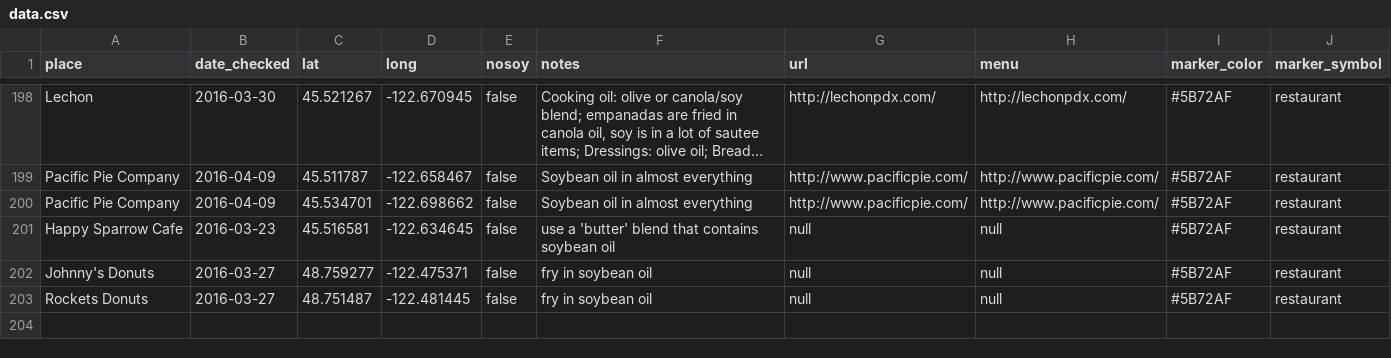
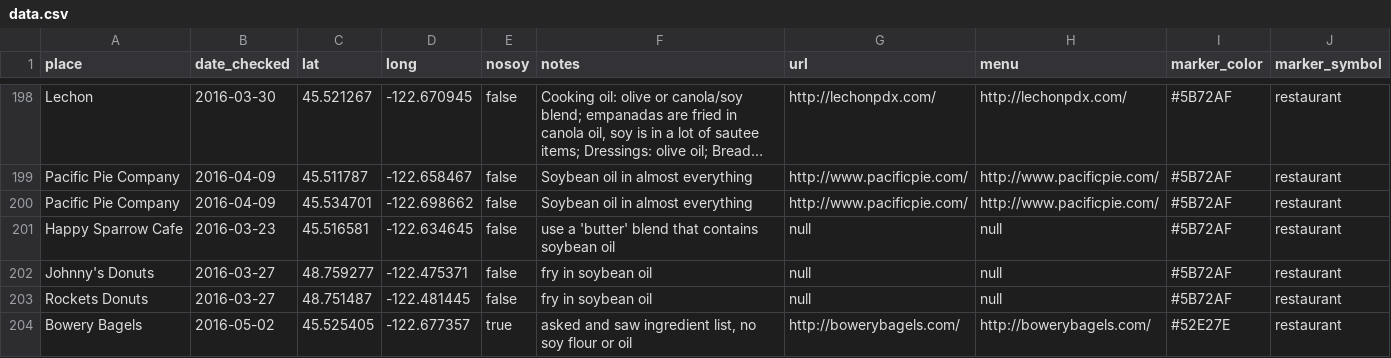
Before and after one commit to sckott/soylocs, a CSV file: data.csv, drawn as a sheet; only a part is shown, gaps mark what is left out; long unchanged cells end in …; the diff names each change by its address in the sheet, - before the commit and + after, or states it on an @@ line.

```diff
--- a/data.csv
+++ b/data.csv
+row 204: Bowery Bagels | 2016-05-02 | 45.525405 | -122.677357 | true | asked and saw ingredient list, no soy flour or oil | http://bowerybagels.com/ | http://bowerybagels.com/ | #52E27E | restaurant
```
Also changed, not shown: 1 other file.
